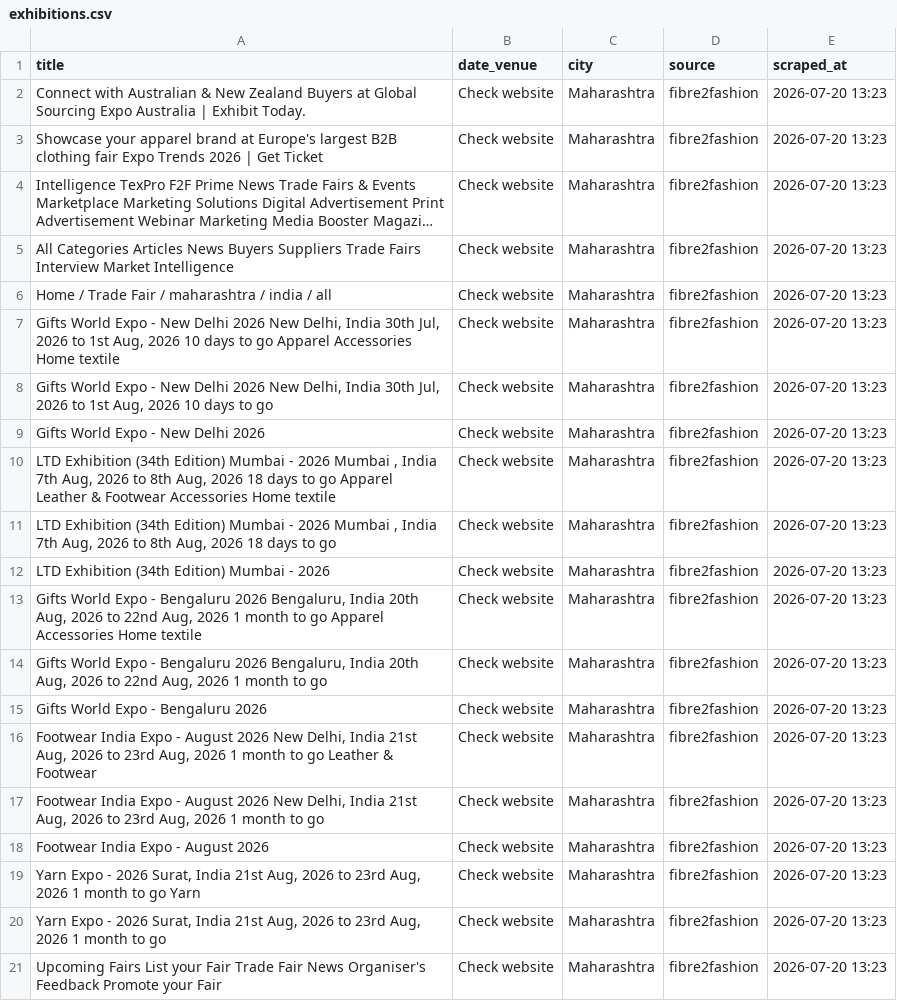
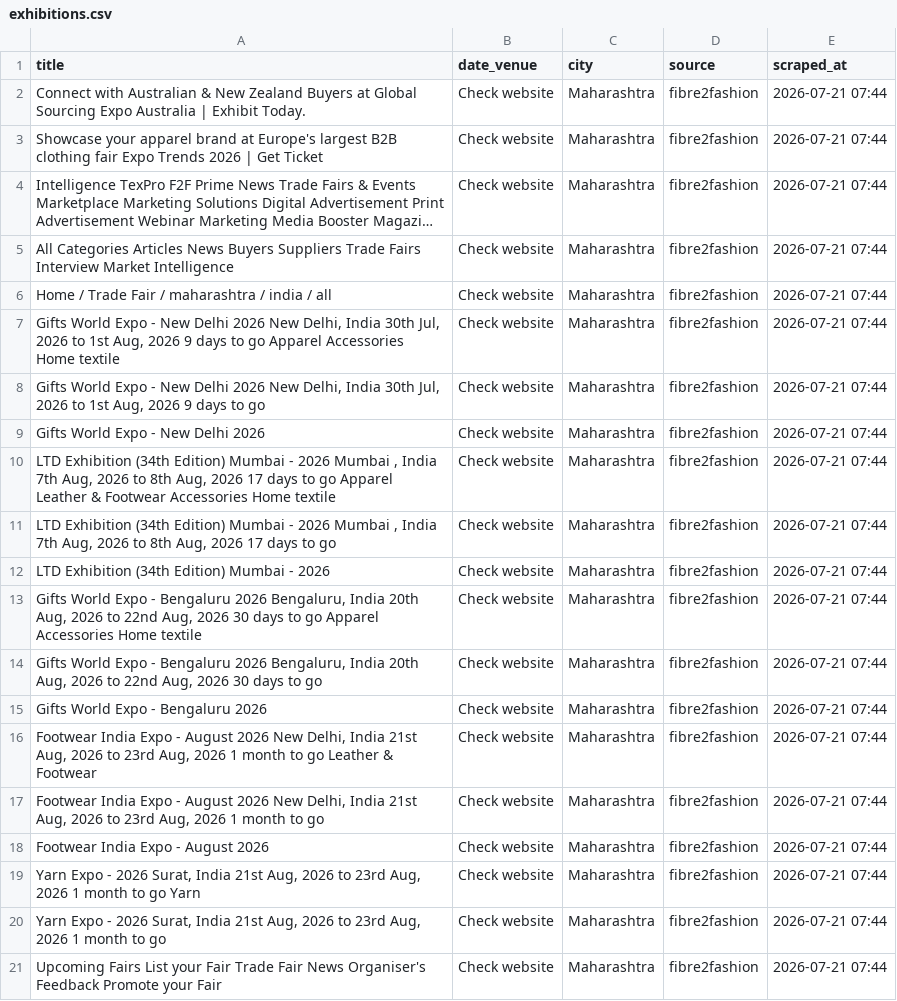
Before and after one commit to Customer-Delight/mh-exhibitions-scraper, a CSV file: exhibitions.csv, drawn as a sheet; long unchanged cells end in …; the diff names each change by its address in the sheet, - before the commit and + after, or states it on an @@ line.

```diff
--- a/exhibitions.csv
+++ b/exhibitions.csv
-E2:E21 (scraped_at): 2026-07-20 13:23
+E2:E21 (scraped_at): 2026-07-21 07:44
-A7 (title): …Aug, 2026 10 days to…
+A7 (title): …Aug, 2026 9 days to…
-A8 (title): …Aug, 2026 10 days to…
+A8 (title): …Aug, 2026 9 days to…
-A10 (title): …Aug, 2026 18 days to…
+A10 (title): …Aug, 2026 17 days to…
-A11 (title): …Aug, 2026 18 days to…
+A11 (title): …Aug, 2026 17 days to…
-A13 (title): …Aug, 2026 1 month to go…
+A13 (title): …Aug, 2026 30 days to go…
-A14 (title): …Aug, 2026 1 month to go
+A14 (title): …Aug, 2026 30 days to go
```
